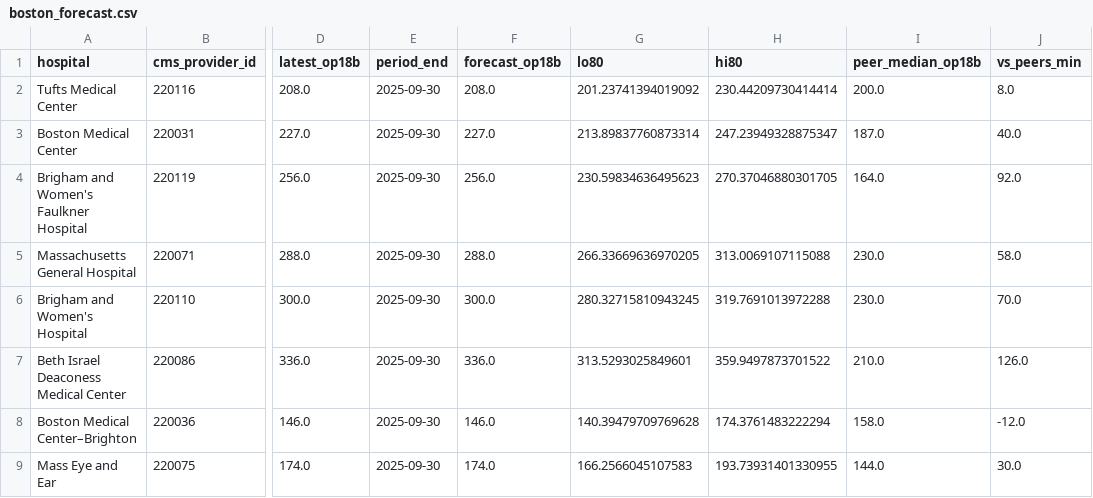
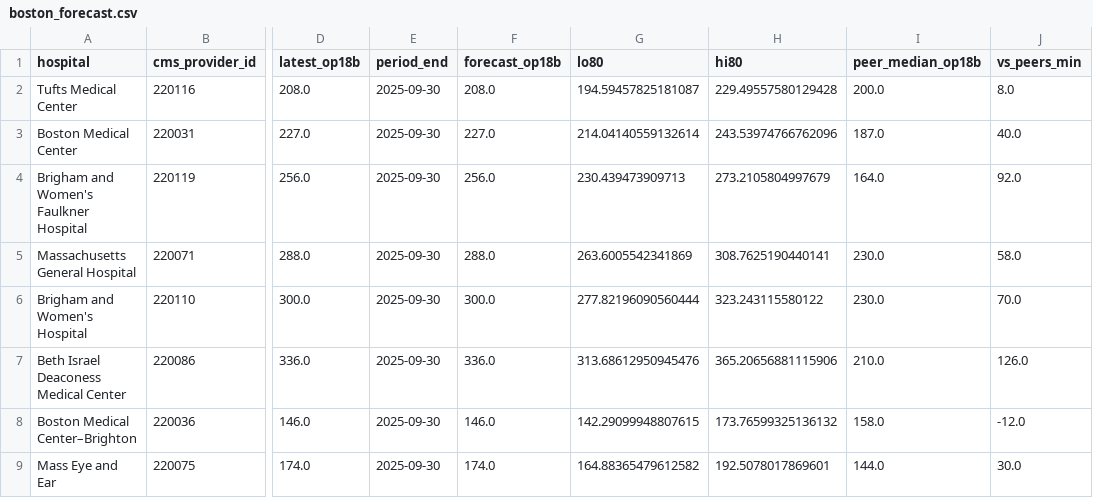
Before and after one commit to ishaannars/ERNow-Boston, a CSV file: data/boston_forecast.csv, drawn as a sheet; only a part is shown, gaps mark what is left out; the diff names each change by its address in the sheet, - before the commit and + after, or states it on an @@ line.

```diff
--- a/data/boston_forecast.csv
+++ b/data/boston_forecast.csv
-G2 (lo80): 201.23741394019092
+G2 (lo80): 194.59457825181087
-H2 (hi80): 230.44209730414414
+H2 (hi80): 229.49557580129428
-G3 (lo80): 213.89837760873314
+G3 (lo80): 214.04140559132614
-H3 (hi80): 247.23949328875347
+H3 (hi80): 243.53974766762096
-G4 (lo80): 230.59834636495623
+G4 (lo80): 230.439473909713
-H4 (hi80): 270.37046880301705
+H4 (hi80): 273.2105804997679
-G5 (lo80): 266.33669636970205
+G5 (lo80): 263.6005542341869
-H5 (hi80): 313.0069107115088
+H5 (hi80): 308.7625190440141
-G6 (lo80): 280.32715810943245
+G6 (lo80): 277.82196090560444
-H6 (hi80): 319.7691013972288
+H6 (hi80): 323.243115580122
-G7 (lo80): 313.5293025849601
+G7 (lo80): 313.68612950945476
-H7 (hi80): 359.9497873701522
+H7 (hi80): 365.20656881115906
-G8 (lo80): 140.39479709769628
+G8 (lo80): 142.29099948807615
-H8 (hi80): 174.3761483222294
+H8 (hi80): 173.76599325136132
-G9 (lo80): 166.2566045107583
+G9 (lo80): 164.88365479612582
-H9 (hi80): 193.73931401330955
+H9 (hi80): 192.5078017869601
```
Also changed, not shown: 8 other files.
